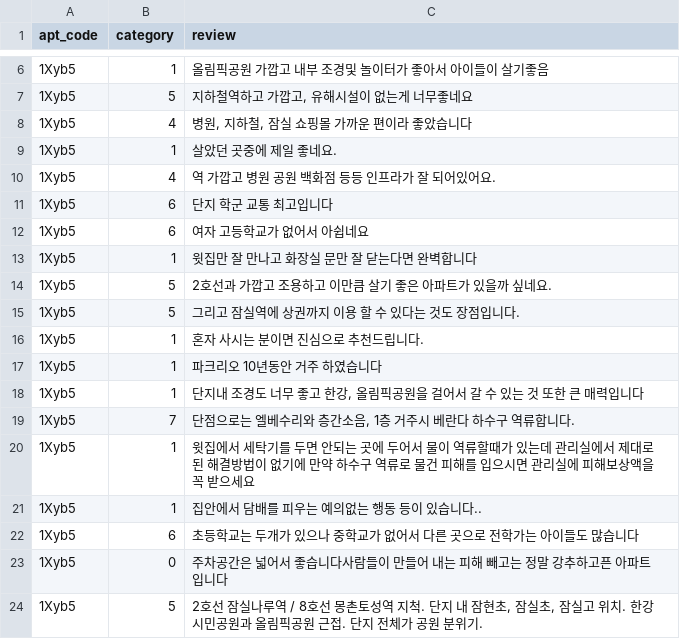
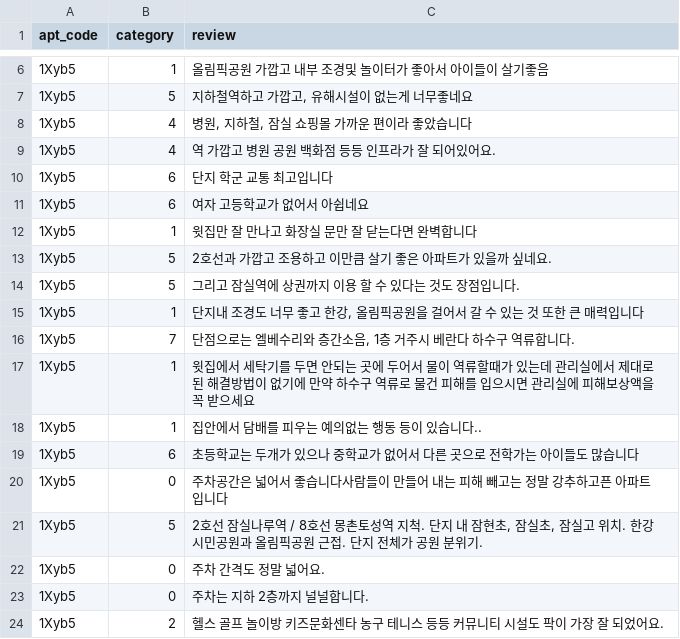
Before and after one commit to abcdefGPT-chambit/hogangnono-server, a CSV file: database/dataset/apt_review/10_parkrio_Label.csv, drawn as a sheet; only a part is shown, gaps mark what is left out; the shorter side is filled out with more unchanged rows.

```diff
--- a/database/dataset/apt_review/10_parkrio_Label.csv
+++ b/database/dataset/apt_review/10_parkrio_Label.csv
@@ -8,3 +8,2 @@ apt_code,category,review
 1Xyb5,4,"병원, 지하철, 잠실 쇼핑몰 가까운 편이라 좋았습니다"
-1Xyb5,1,살았던 곳중에 제일 좋네요.
 1Xyb5,4,역 가깝고 병원 공원 백화점 등등 인프라가 잘 되어있어요.
@@ -15,4 +14,2 @@ apt_code,category,review
 1Xyb5,5,그리고 잠실역에 상권까지 이용 할 수 있다는 것도 장점입니다.
-1Xyb5,1,혼자 사시는 분이면 진심으로 추천드립니다.
-1Xyb5,1,파크리오 10년동안 거주 하였습니다
 1Xyb5,1,"단지내 조경도 너무 좋고 한강, 올림픽공원을 걸어서 갈 수 있는 것 또한 큰 매력입니다"
```
Also changed, not shown: database/dataset/apt_review/1_Gracium_Label.csv, database/dataset/apt_review/2_Heliocity_Label.csv, 6 other files.
